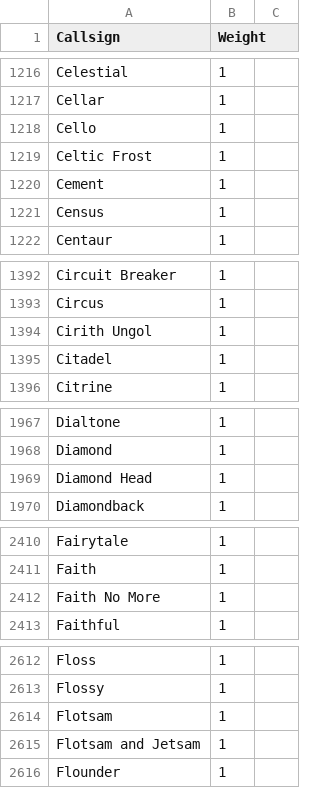
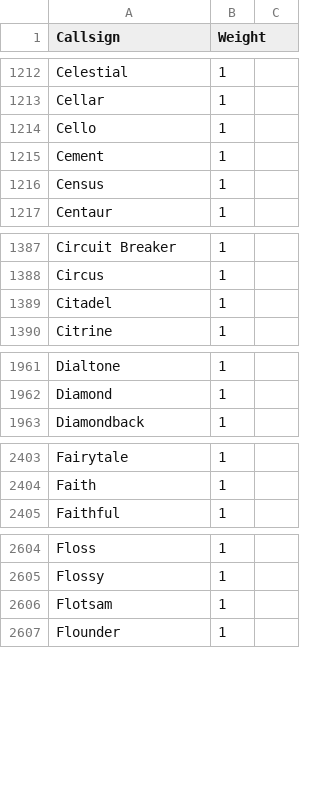
Before and after one commit to MegaMek/mm-data, a CSV file: data/names/callsigns.csv, drawn as a sheet; only a part is shown, gaps mark what is left out; the diff covers the shown part only; the diff names each change by its address in the sheet, - before the commit and + after, or states it on an @@ line.

```diff
--- a/data/names/callsigns.csv
+++ b/data/names/callsigns.csv
-row 1219: Celtic Frost | 1
-row 1394: Cirith Ungol | 1
-row 1969: Diamond Head | 1
-row 2412: Faith No More | 1
-row 2615: Flotsam and Jetsam | 1
```
Also changed, not shown: 20 removed rows and 3 edited cells elsewhere in this file.
